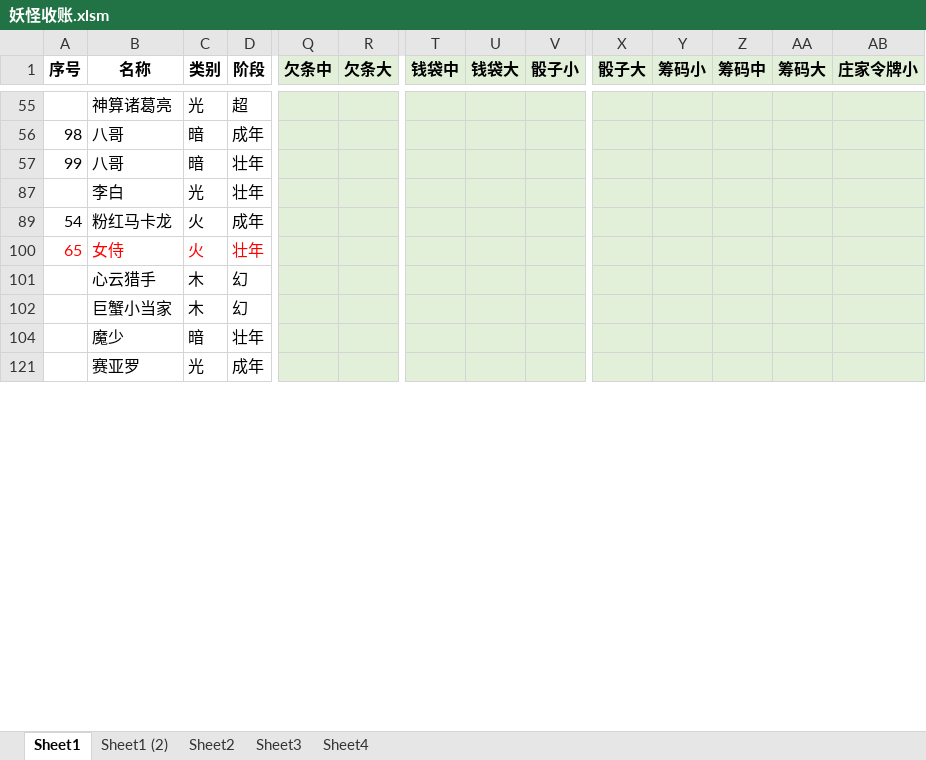
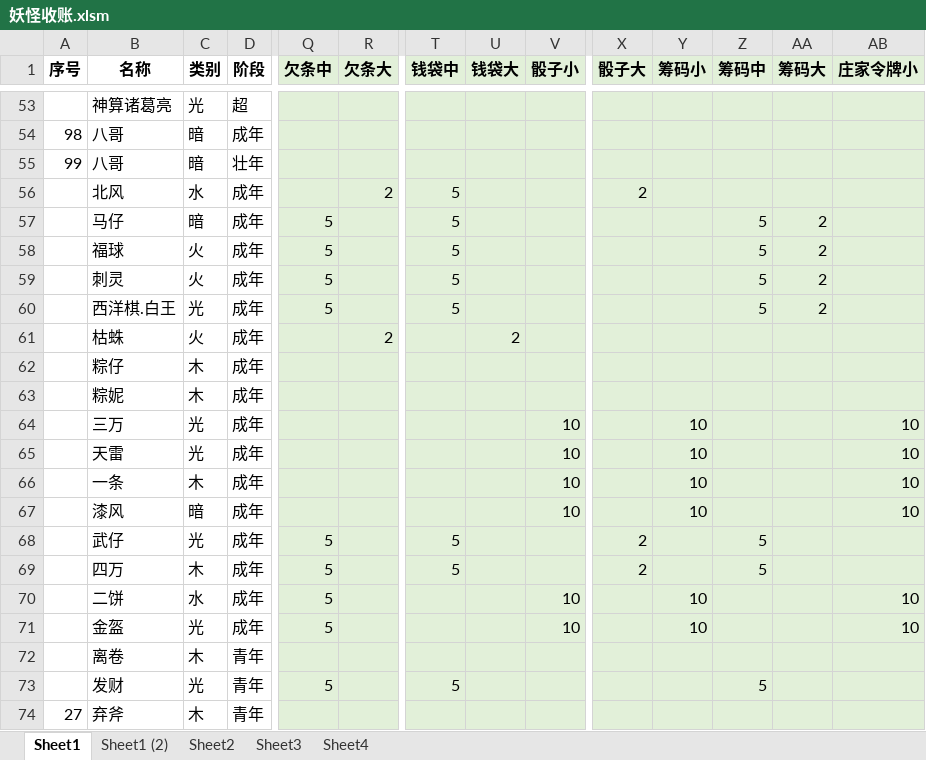
Before and after one commit to yue412/MonsterBook, an Excel workbook: bin/妖怪收账.xlsm, sheet Sheet1, drawn as a sheet; only a part is shown, gaps mark what is left out; the shorter side is filled out with more unchanged rows; values as stored, in another font and other column widths than the file's, no borders; charts and pictures and conditional formats not drawn; rows hold the shown columns only; the diff covers the shown part only; the diff names each change by its address in the sheet, - before the commit and + after, or states it on an @@ line.

```diff
--- a/bin/妖怪收账.xlsm (sheet Sheet1)
+++ b/bin/妖怪收账.xlsm (sheet Sheet1)
@@ row 56 unhidden:  | 北风 | 水 | 成年 |  | 2 | 5 |  |  | 2 @@
@@ row 57 unhidden:  | 马仔 | 暗 | 成年 | 5 |  | 5 |  |  |  |  | 5 | 2 @@
@@ row 58 unhidden:  | 福球 | 火 | 成年 | 5 |  | 5 |  |  |  |  | 5 | 2 @@
@@ row 59 unhidden:  | 刺灵 | 火 | 成年 | 5 |  | 5 |  |  |  |  | 5 | 2 @@
@@ row 60 unhidden:  | 西洋棋.白王 | 光 | 成年 | 5 |  | 5 |  |  |  |  | 5 | 2 @@
@@ row 61 unhidden:  | 枯蛛 | 火 | 成年 |  | 2 |  | 2 @@
@@ row 62 unhidden:  | 粽仔 | 木 | 成年 @@
@@ row 63 unhidden:  | 粽妮 | 木 | 成年 @@
@@ row 64 unhidden:  | 三万 | 光 | 成年 |  |  |  |  | 10 |  | 10 |  |  | 10 @@
@@ row 65 unhidden:  | 天雷 | 光 | 成年 |  |  |  |  | 10 |  | 10 |  |  | 10 @@
@@ row 66 unhidden:  | 一条 | 木 | 成年 |  |  |  |  | 10 |  | 10 |  |  | 10 @@
@@ row 67 unhidden:  | 漆风 | 暗 | 成年 |  |  |  |  | 10 |  | 10 |  |  | 10 @@
@@ row 68 unhidden:  | 武仔 | 光 | 成年 | 5 |  | 5 |  |  | 2 |  | 5 @@
@@ row 69 unhidden:  | 四万 | 木 | 成年 | 5 |  | 5 |  |  | 2 |  | 5 @@
@@ row 70 unhidden:  | 二饼 | 水 | 成年 | 5 |  |  |  | 10 |  | 10 |  |  | 10 @@
@@ row 71 unhidden:  | 金盔 | 光 | 成年 | 5 |  |  |  | 10 |  | 10 |  |  | 10 @@
@@ row 72 unhidden:  | 离卷 | 木 | 青年 @@
@@ row 73 unhidden:  | 发财 | 光 | 青年 | 5 |  | 5 |  |  |  |  | 5 @@
@@ row 74 unhidden: 27 | 弃斧 | 木 | 青年 @@
```
Also changed, not shown: 1 removed row, 76 hidden or unhidden rows and 11 edited cells elsewhere in this sheet, formulas that keep their value, hidden cells, charts or pictures, 1 other file.
